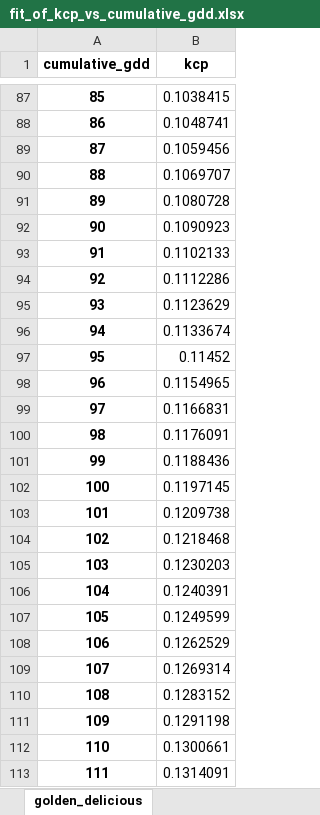
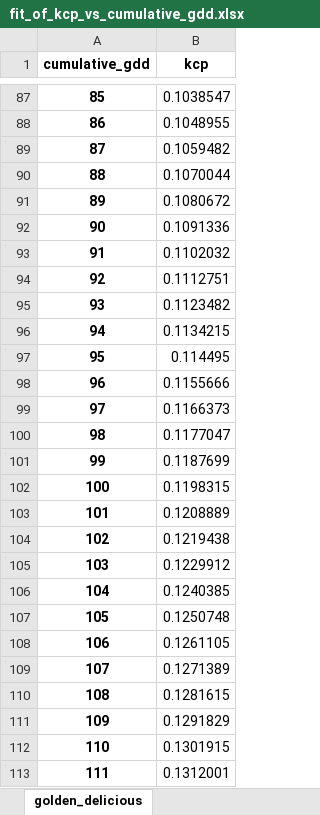
Before and after one commit to HenriBranken/ProbeSchedule, an Excel workbook: DATA/collate_cultivar_data/data/fit_of_kcp_vs_cumulative_gdd.xlsx, sheet golden_delicious, drawn as a sheet; only a part is shown, gaps mark what is left out; values as stored, in another font and other column widths than the file's, no borders; the diff covers the shown part only; the diff names each change by its address in the sheet, - before the commit and + after, or states it on an @@ line.

```diff
--- a/DATA/collate_cultivar_data/data/fit_of_kcp_vs_cumulative_gdd.xlsx (sheet golden_delicious)
+++ b/DATA/collate_cultivar_data/data/fit_of_kcp_vs_cumulative_gdd.xlsx (sheet golden_delicious)
-B87 (kcp): 0.1038415
+B87 (kcp): 0.1038547
-B88 (kcp): 0.1048741
+B88 (kcp): 0.1048955
-B89 (kcp): 0.1059456
+B89 (kcp): 0.1059482
-B90 (kcp): 0.1069707
+B90 (kcp): 0.1070044
-B91 (kcp): 0.1080728
+B91 (kcp): 0.1080672
-B92 (kcp): 0.1090923
+B92 (kcp): 0.1091336
-B93 (kcp): 0.1102133
+B93 (kcp): 0.1102032
-B94 (kcp): 0.1112286
+B94 (kcp): 0.1112751
-B95 (kcp): 0.1123629
+B95 (kcp): 0.1123482
-B96 (kcp): 0.1133674
+B96 (kcp): 0.1134215
-B97 (kcp): 0.11452
+B97 (kcp): 0.114495
-B98 (kcp): 0.1154965
+B98 (kcp): 0.1155666
-B99 (kcp): 0.1166831
+B99 (kcp): 0.1166373
-B100 (kcp): 0.1176091
+B100 (kcp): 0.1177047
-B101 (kcp): 0.1188436
+B101 (kcp): 0.1187699
-B102 (kcp): 0.1197145
+B102 (kcp): 0.1198315
-B103 (kcp): 0.1209738
+B103 (kcp): 0.1208889
-B104 (kcp): 0.1218468
+B104 (kcp): 0.1219438
-B105 (kcp): 0.1230203
+B105 (kcp): 0.1229912
-B106 (kcp): 0.1240391
+B106 (kcp): 0.1240385
-B107 (kcp): 0.1249599
+B107 (kcp): 0.1250748
-B108 (kcp): 0.1262529
+B108 (kcp): 0.1261105
-B109 (kcp): 0.1269314
+B109 (kcp): 0.1271389
-B110 (kcp): 0.1283152
+B110 (kcp): 0.1281615
-B111 (kcp): 0.1291198
+B111 (kcp): 0.1291829
-B112 (kcp): 0.1300661
+B112 (kcp): 0.1301915
-B113 (kcp): 0.1314091
+B113 (kcp): 0.1312001
```
Also changed, not shown: 1710 edited cells elsewhere in this sheet, DATA/collate_cultivar_data/data/Smoothed_kcp_trend_vs_datetime.xlsx, DATA/collate_cultivar_data/data/kcp_vs_days.xlsx, 11 other files.
